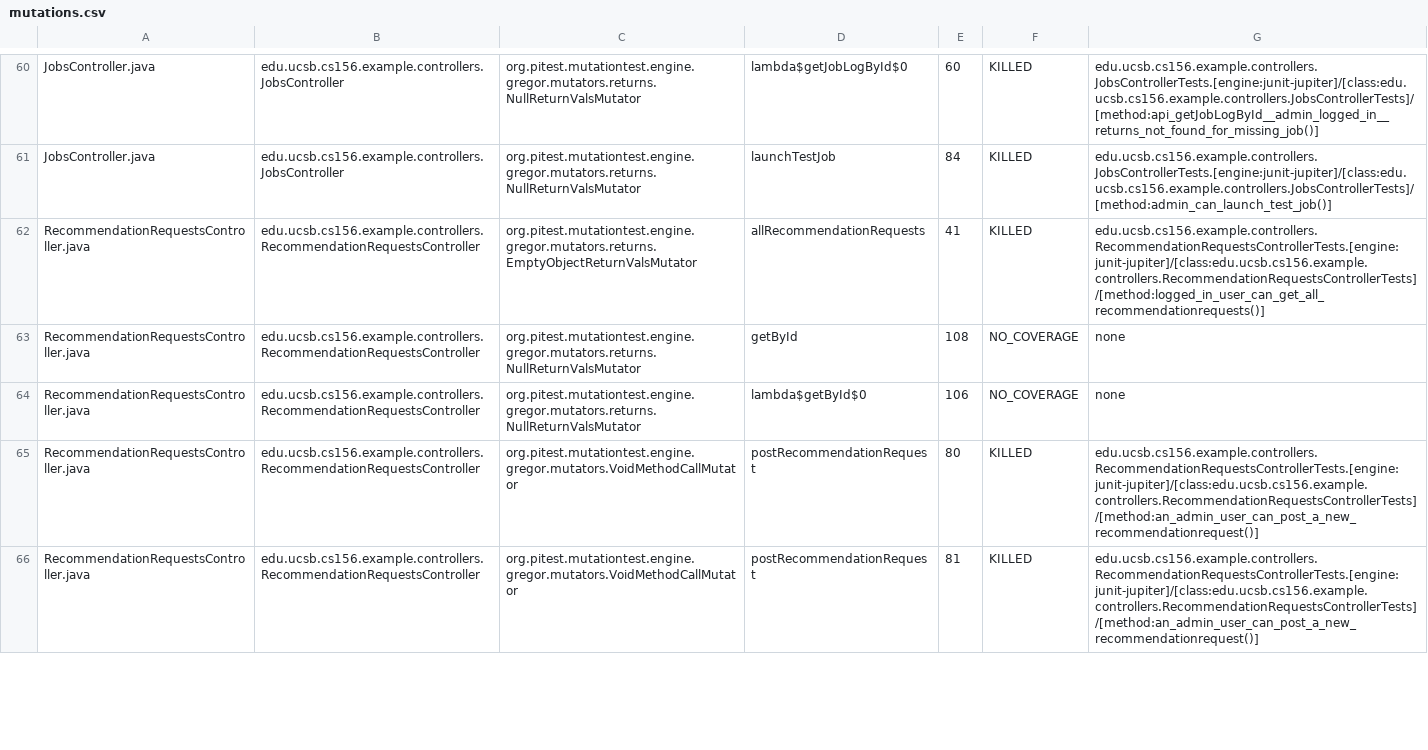
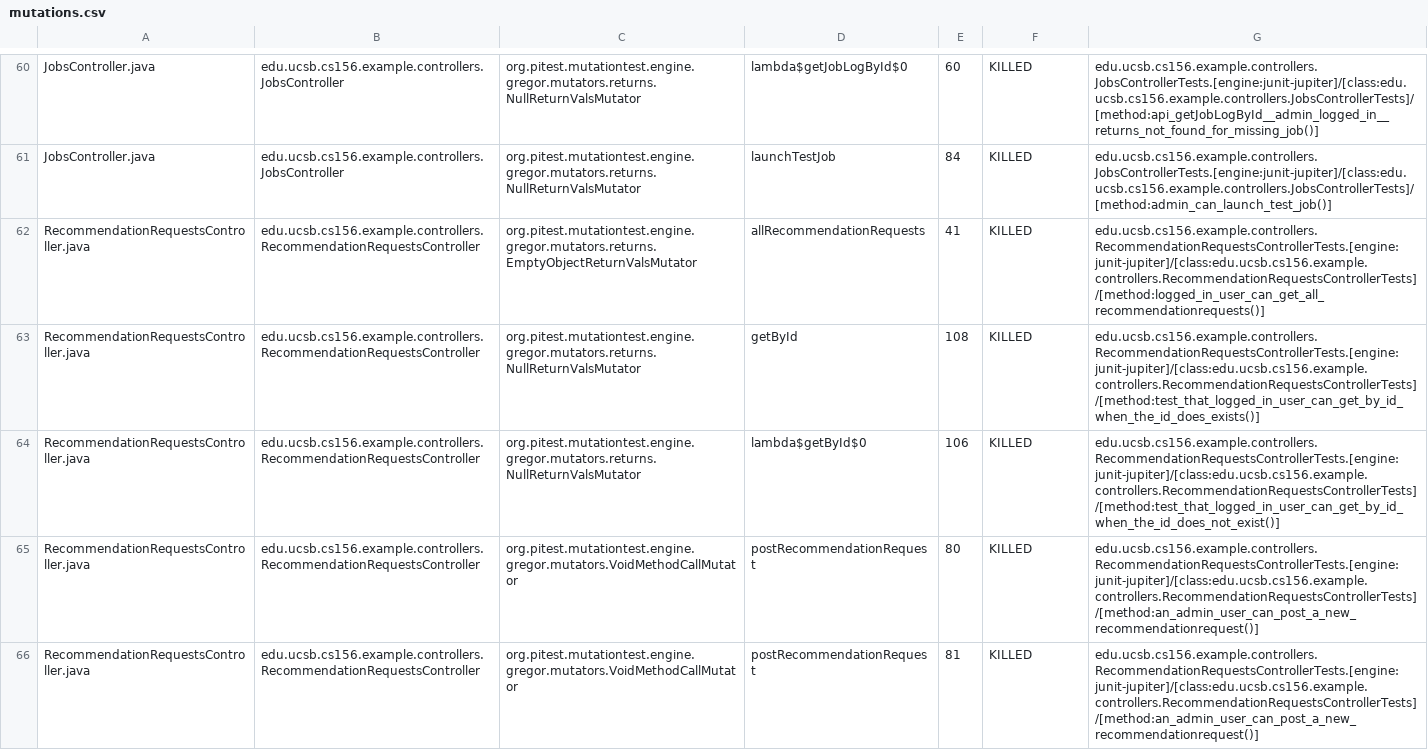
Before and after one commit to ucsb-cs156-f25/team01-f25-01, a CSV file: prs/49/pitest/mutations.csv, drawn as a sheet; only a part is shown, gaps mark what is left out.

Commit message:
Deploying to gh-pages from @ ucsb-cs156-f25/team01-f25-01@1a78a00c4199e7325f6927779a4f619d4f155ba3 🚀

```diff
--- a/prs/49/pitest/mutations.csv
+++ b/prs/49/pitest/mutations.csv
@@ -62,4 +62,4 @@ JobsController.java,edu.ucsb.cs156.example.controllers.JobsController,org.pitest
 RecommendationRequestsController.java,edu.ucsb.cs156.example.controllers.RecommendationRequestsController,org.pitest.mutationtest.engine.gregor.mutators.returns.EmptyObjectReturnValsMutator,allRecommendationRequests,41,KILLED,edu.ucsb.cs156.example.controllers.RecommendationRequestsControllerTests.[engine:junit-jupiter]/[class:edu.ucsb.cs156.example.controllers.RecommendationRequestsControllerTests]/[method:logged_in_user_can_get_all_recommendationrequests()]
-RecommendationRequestsController.java,edu.ucsb.cs156.example.controllers.RecommendationRequestsController,org.pitest.mutationtest.engine.gregor.mutators.returns.NullReturnValsMutator,getById,108,NO_COVERAGE,none
-RecommendationRequestsController.java,edu.ucsb.cs156.example.controllers.RecommendationRequestsController,org.pitest.mutationtest.engine.gregor.mutators.returns.NullReturnValsMutator,lambda$getById$0,106,NO_COVERAGE,none
+RecommendationRequestsController.java,edu.ucsb.cs156.example.controllers.RecommendationRequestsController,org.pitest.mutationtest.engine.gregor.mutators.returns.NullReturnValsMutator,getById,108,KILLED,edu.ucsb.cs156.example.controllers.RecommendationRequestsControllerTests.[engine:junit-jupiter]/[class:edu.ucsb.cs156.example.controllers.RecommendationRequestsControllerTests]/[method:test_that_logged_in_user_can_get_by_id_when_the_id_does_exists()]
+RecommendationRequestsController.java,edu.ucsb.cs156.example.controllers.RecommendationRequestsController,org.pitest.mutationtest.engine.gregor.mutators.returns.NullReturnValsMutator,lambda$getById$0,106,KILLED,edu.ucsb.cs156.example.controllers.RecommendationRequestsControllerTests.[engine:junit-jupiter]/[class:edu.ucsb.cs156.example.controllers.RecommendationRequestsControllerTests]/[method:test_that_logged_in_user_can_get_by_id_when_the_id_does_not_exist()]
 RecommendationRequestsController.java,edu.ucsb.cs156.example.controllers.RecommendationRequestsController,org.pitest.mutationtest.engine.gregor.mutators.VoidMethodCallMutator,postRecommendationRequest,80,KILLED,edu.ucsb.cs156.example.controllers.RecommendationRequestsControllerTests.[engine:junit-jupiter]/[class:edu.ucsb.cs156.example.controllers.RecommendationRequestsControllerTests]/[method:an_admin_user_can_post_a_new_recommendationrequest()]
```
Also changed, not shown: 19 other files.
